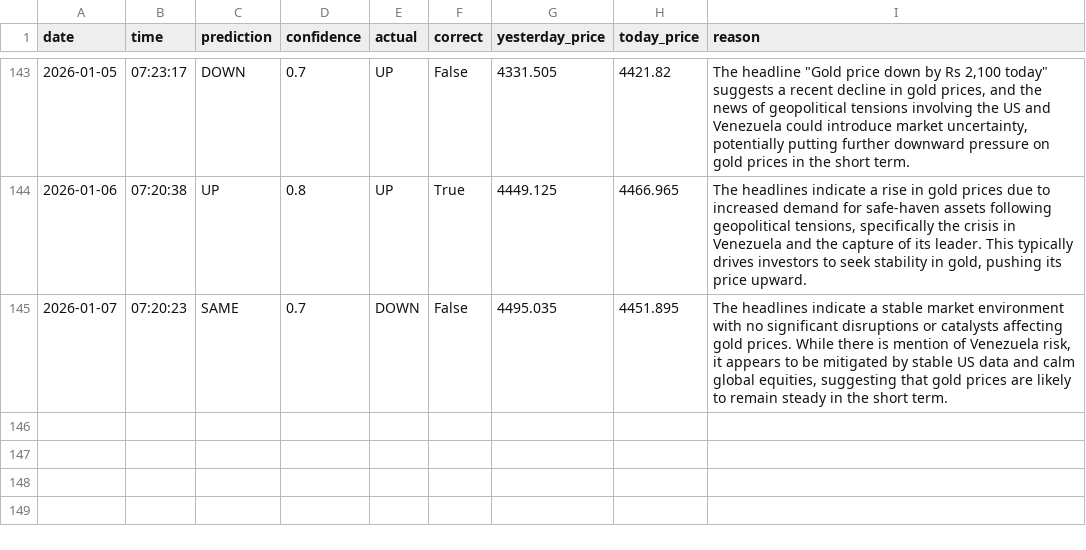
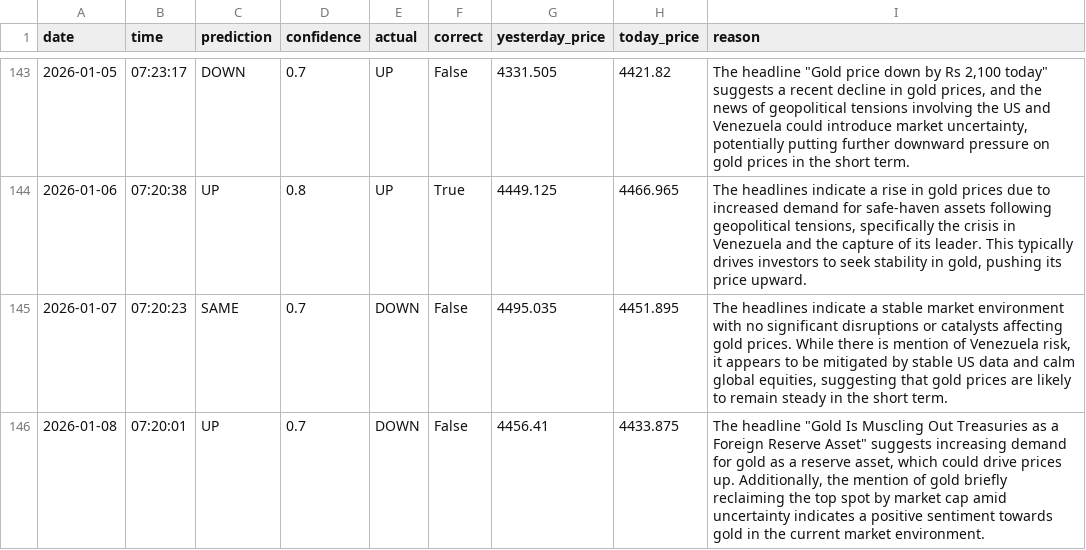
Before and after one commit to phoenixpeak/btc-predictor, a CSV file: gold_predictions_log.csv, drawn as a sheet; only a part is shown, gaps mark what is left out; the diff names each change by its address in the sheet, - before the commit and + after, or states it on an @@ line.

```diff
--- a/gold_predictions_log.csv
+++ b/gold_predictions_log.csv
+row 146: 2026-01-08 | 07:20:01 | UP | 0.7 | DOWN | False | 4456.41 | 4433.875 | The headline "Gold Is Muscling Out Treasuries as a Foreign Reserve Asset" suggests increasing demand for gold as a reserve asset, which could drive prices up. Additionally, the mention of gold briefly reclaiming the top spot by market cap amid uncertainty indicates a positive sentiment towards gold in the current market environment.
```
Also changed, not shown: btc_predictions_log.csv.
